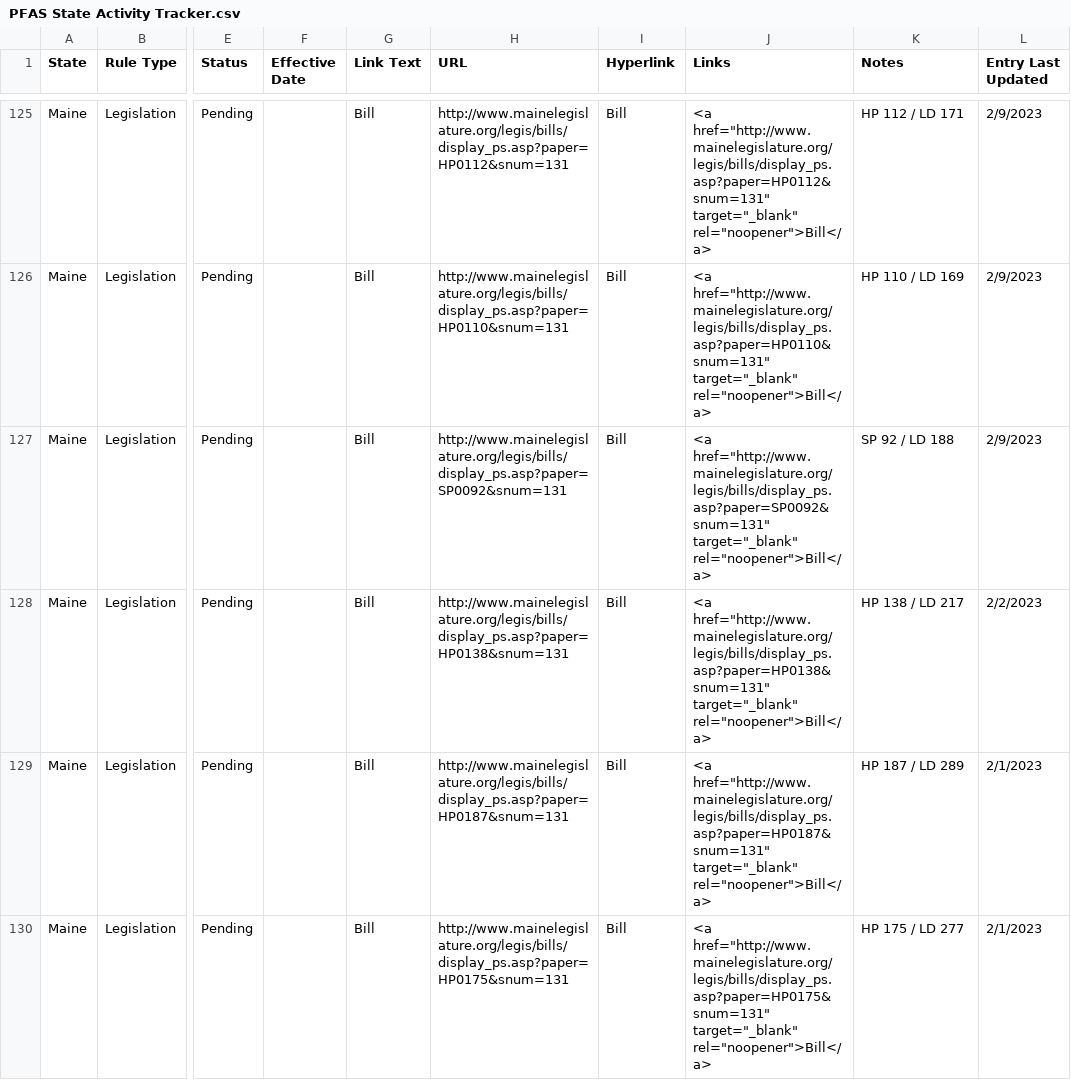
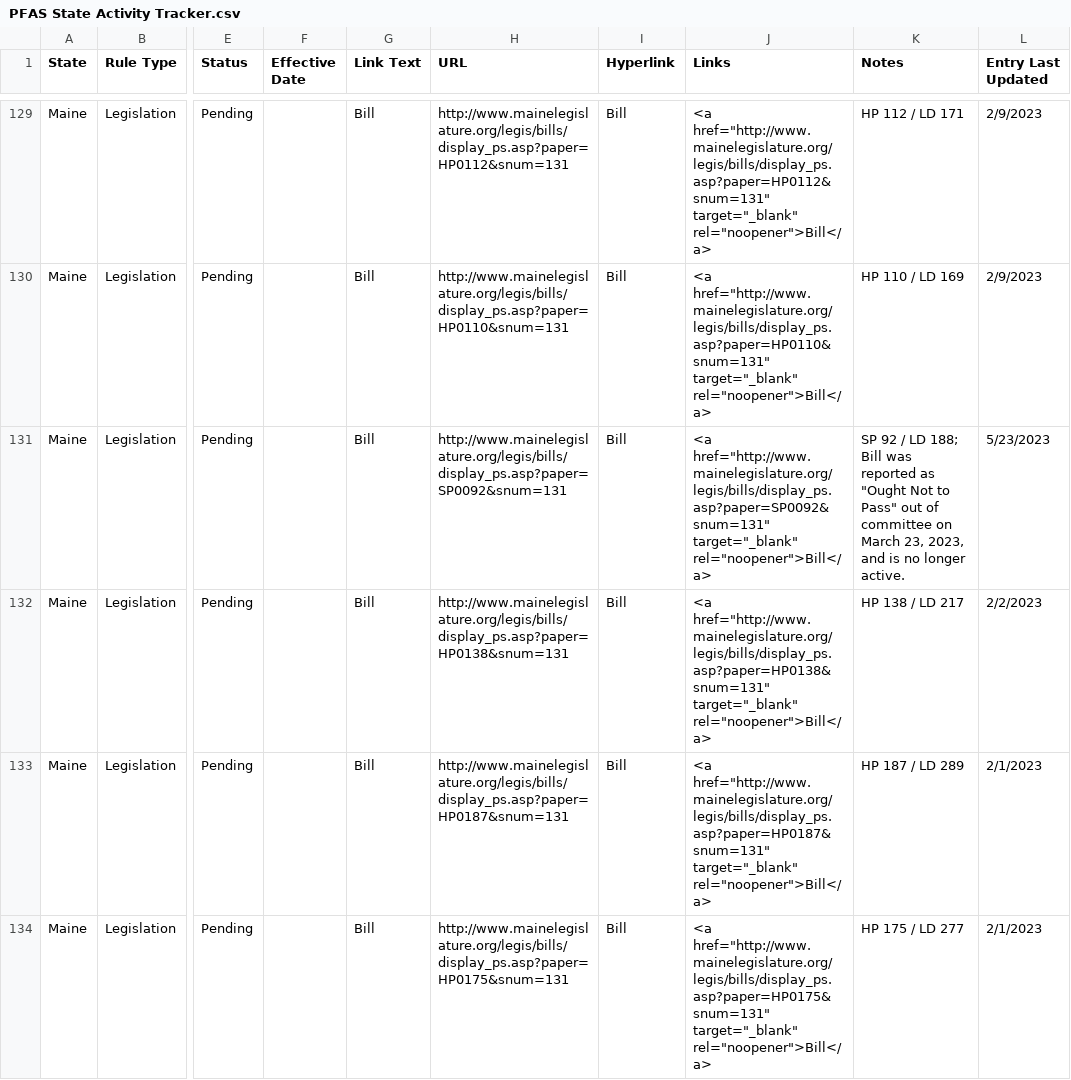
Before and after one commit to Bloomberg-Industry-Group-Investigations/PFAS-State-Activity-Tracker, a CSV file: data/PFAS State Activity Tracker.csv, drawn as a sheet; only a part is shown, gaps mark what is left out; addresses are those after the commit; the diff covers the shown part only; the diff names each change by its address in the sheet, - before the commit and + after, or states it on an @@ line.

```diff
--- a/data/PFAS State Activity Tracker.csv
+++ b/data/PFAS State Activity Tracker.csv
-K131 (Notes): …/ LD 188
+K131 (Notes): …/ LD 188; Bill was reported as "Ought Not to Pass" out of committee on March 23, 2023, and is no longer active.
-L131 (Entry Last Updated): 2/9/2023
+L131 (Entry Last Updated): 5/23/2023
```
Also changed, not shown: 8 added rows, 3 removed rows and 30 edited cells elsewhere in this file.
